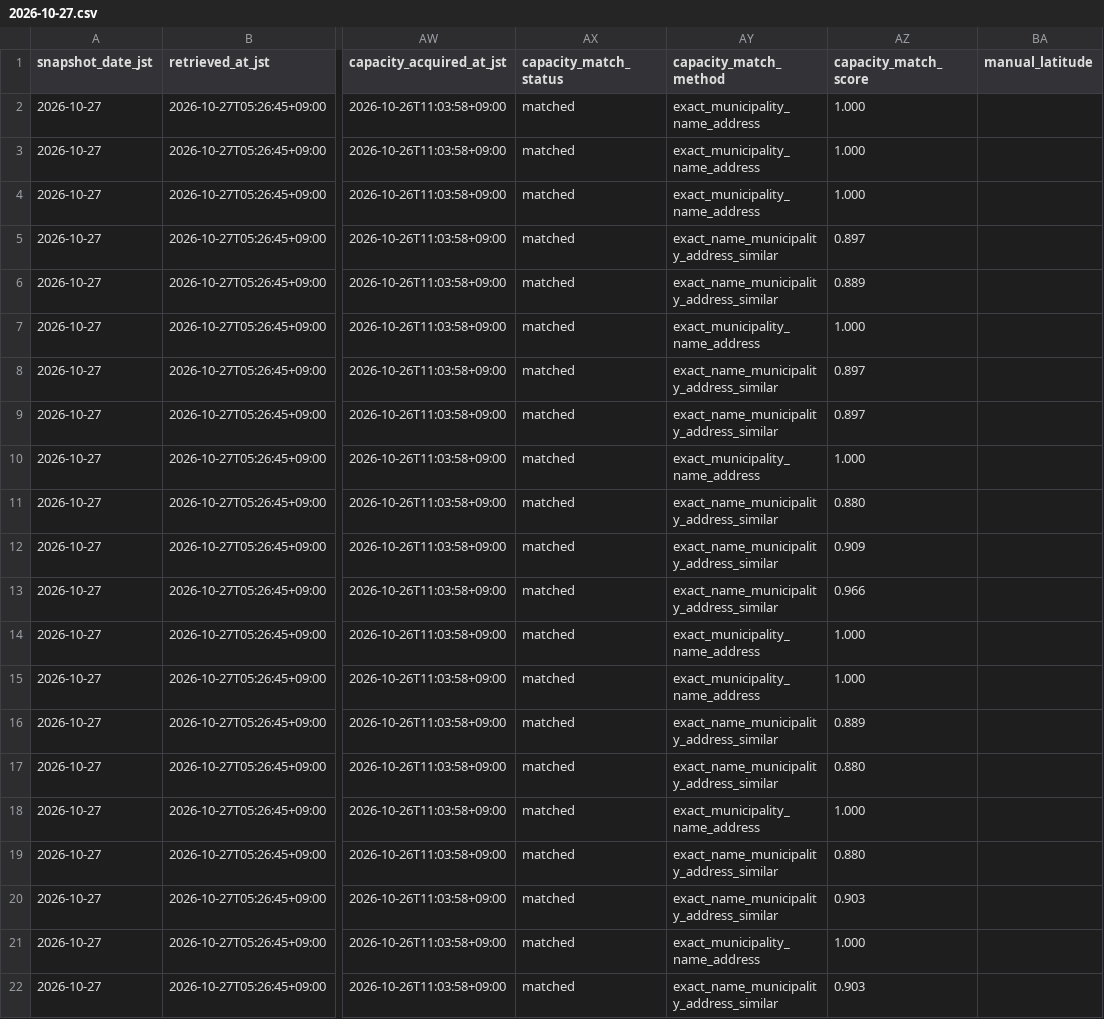
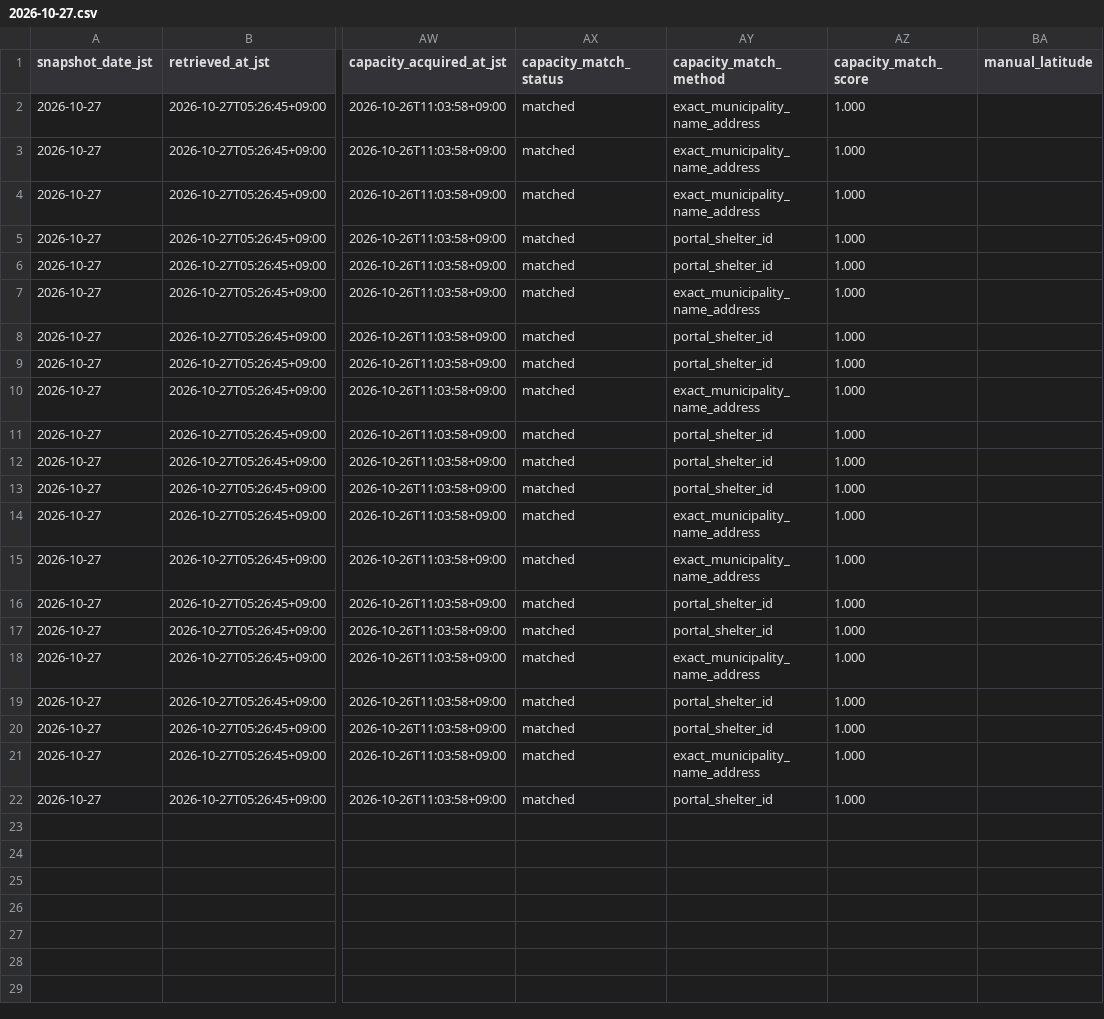
Before and after one commit to GISPHN/kumamoto-shelter-archive, a CSV file: data/changes/2026/10/2026-10-27.csv, drawn as a sheet; only a part is shown, gaps mark what is left out; the diff names each change by its address in the sheet, - before the commit and + after, or states it on an @@ line.

```diff
--- a/data/changes/2026/10/2026-10-27.csv
+++ b/data/changes/2026/10/2026-10-27.csv
-AY5:AY6 (capacity_match_method): exact_name_municipality_address_similar
+AY5:AY6 (capacity_match_method): portal_shelter_id
-AZ5 (capacity_match_score): 0.897
+AZ5 (capacity_match_score): 1.000
-AZ6 (capacity_match_score): 0.889
+AZ6 (capacity_match_score): 1.000
-AY8:AY9 (capacity_match_method): exact_name_municipality_address_similar
+AY8:AY9 (capacity_match_method): portal_shelter_id
-AZ8:AZ9 (capacity_match_score): 0.897
+AZ8:AZ9 (capacity_match_score): 1.000
-AY11:AY13 (capacity_match_method): exact_name_municipality_address_similar
+AY11:AY13 (capacity_match_method): portal_shelter_id
-AZ11 (capacity_match_score): 0.880
+AZ11 (capacity_match_score): 1.000
-AZ12 (capacity_match_score): 0.909
+AZ12 (capacity_match_score): 1.000
-AZ13 (capacity_match_score): 0.966
+AZ13 (capacity_match_score): 1.000
-AY16:AY17 (capacity_match_method): exact_name_municipality_address_similar
+AY16:AY17 (capacity_match_method): portal_shelter_id
-AZ16 (capacity_match_score): 0.889
+AZ16 (capacity_match_score): 1.000
-AZ17 (capacity_match_score): 0.880
+AZ17 (capacity_match_score): 1.000
-AY19:AY20 (capacity_match_method): exact_name_municipality_address_similar
+AY19:AY20 (capacity_match_method): portal_shelter_id
-AZ19 (capacity_match_score): 0.880
+AZ19 (capacity_match_score): 1.000
-AZ20 (capacity_match_score): 0.903
+AZ20 (capacity_match_score): 1.000
-AY22 (capacity_match_method): exact_name_municipality_address_similar
+AY22 (capacity_match_method): portal_shelter_id
-AZ22 (capacity_match_score): 0.903
+AZ22 (capacity_match_score): 1.000
```
Also changed, not shown: 5 other files.
